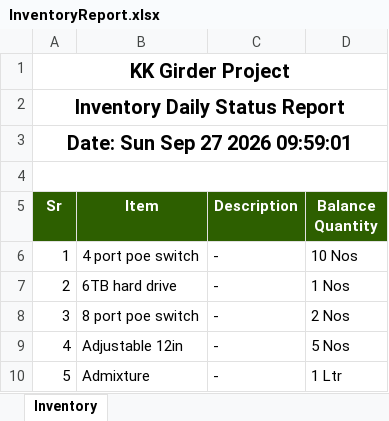
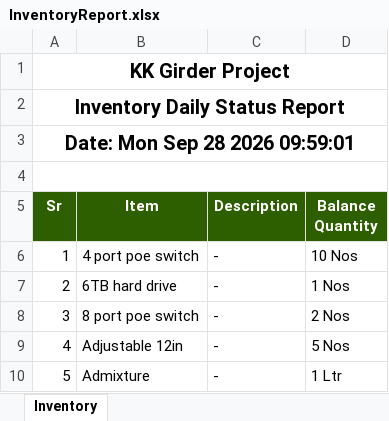
Before and after one commit to MuhammadShamaasSenarios/construction-management-documents, an Excel workbook: 12 Km bridge over River Indus connecting Ghotki with Kandhkot/InventoryReport.xlsx, sheet Inventory, drawn as a sheet; only a part is shown; values as stored, in another font and other column widths than the file's, no borders; the diff names each change by its address in the sheet, - before the commit and + after, or states it on an @@ line.

Commit message:
Storage Upload: InventoryReport.xlsx

```diff
--- a/12 Km bridge over River Indus connecting Ghotki with Kandhkot/InventoryReport.xlsx (sheet Inventory)
+++ b/12 Km bridge over River Indus connecting Ghotki with Kandhkot/InventoryReport.xlsx (sheet Inventory)
-A3 (Sr): Date: Sun Sep 27 2026 09:59:01
+A3 (Sr): Date: Mon Sep 28 2026 09:59:01
```
